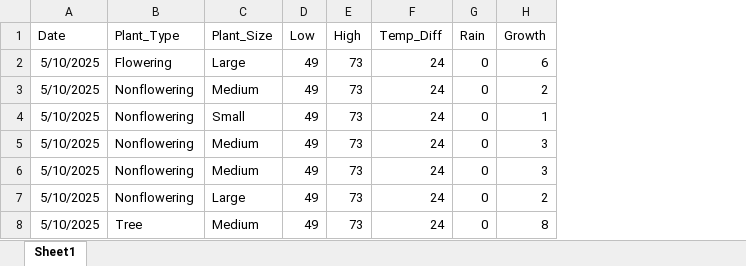
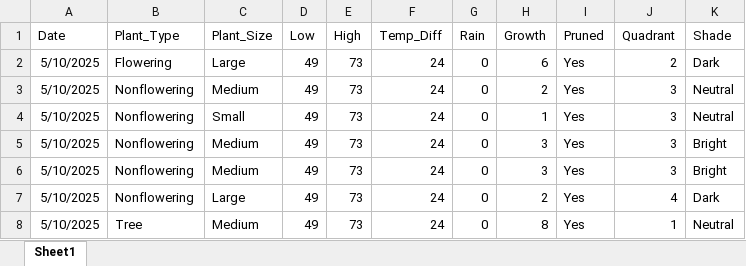
Before and after one commit to WVF-1/Summer-Research-Project, an Excel workbook: Landscaping Data.xlsx, sheet Sheet1, drawn as a sheet; values as stored, in another font and other column widths than the file's, no borders; the diff names each change by its address in the sheet, - before the commit and + after, or states it on an @@ line.

Commit message:
Add files via upload

```diff
--- a/Landscaping Data.xlsx (sheet Sheet1)
+++ b/Landscaping Data.xlsx (sheet Sheet1)
+column I (Pruned), rows 2-8: all Yes
+column J (Quadrant), rows 2-8: 2 | 3 | 3 | 3 | 3 | 4 | 1
+column K (Shade), rows 2-8: Dark | Neutral | Neutral | Bright | Bright | Dark | Neutral
```
